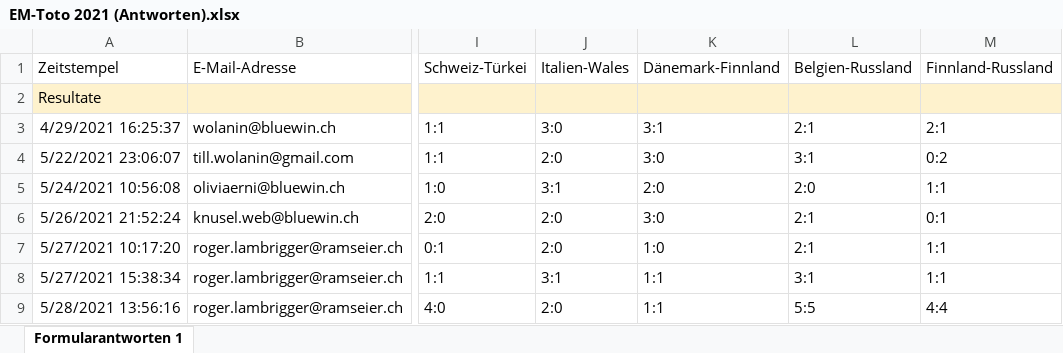
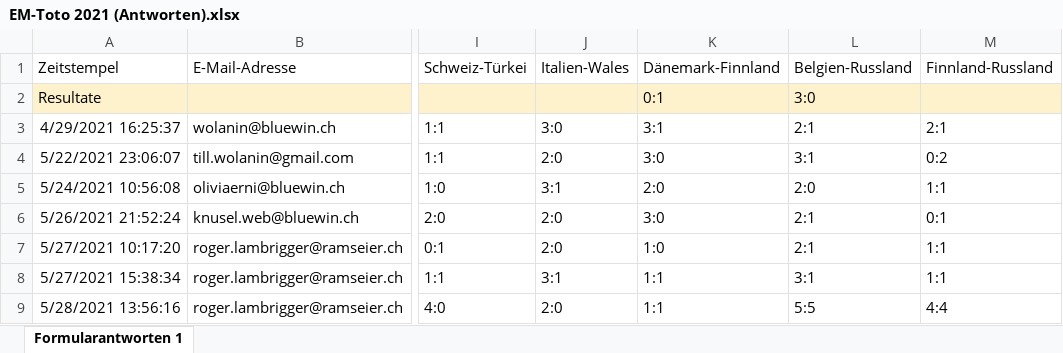
Before and after one commit to awp-finanznachrichten/em-toto-2021, an Excel workbook: Tipps/EM-Toto 2021 (Antworten).xlsx, sheet Formularantworten 1, drawn as a sheet; only a part is shown, gaps mark what is left out; values as stored, in another font and other column widths than the file's, no borders; the diff names each change by its address in the sheet, - before the commit and + after, or states it on an @@ line.

```diff
--- a/Tipps/EM-Toto 2021 (Antworten).xlsx (sheet Formularantworten 1)
+++ b/Tipps/EM-Toto 2021 (Antworten).xlsx (sheet Formularantworten 1)
-K2: (empty)
+K2: 0:1
-L2: (empty)
+L2: 3:0
```
Also changed, not shown: 1 other file.
